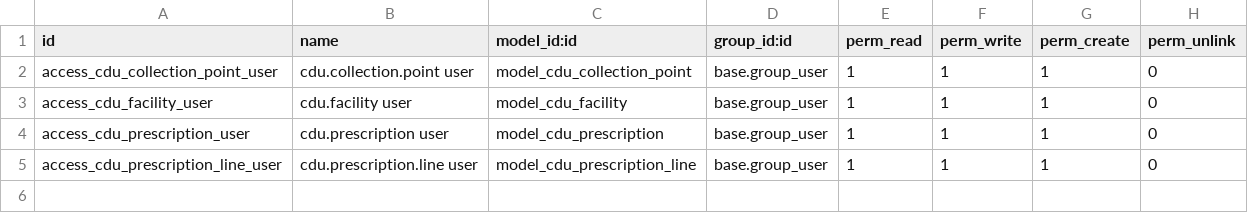
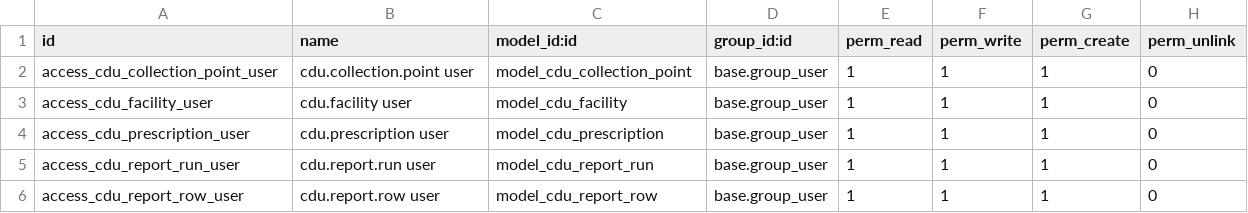
Before and after one commit to Bonolo-Health-CDU/bahmni-docker, a CSV file: bahmni-standard/extra-odoo-addons/cdu_prescription/security/ir.model.access.csv, drawn as a sheet.

Commit message:
access rights

```diff
--- a/bahmni-standard/extra-odoo-addons/cdu_prescription/security/ir.model.access.csv
+++ b/bahmni-standard/extra-odoo-addons/cdu_prescription/security/ir.model.access.csv
@@ -4,2 +4,3 @@ access_cdu_facility_user,cdu.facility user,model_cdu_facility,base.group_user,1,
 access_cdu_prescription_user,cdu.prescription user,model_cdu_prescription,base.group_user,1,1,1,0
-access_cdu_prescription_line_user,cdu.prescription.line user,model_cdu_prescription_line,base.group_user,1,1,1,0
+access_cdu_report_run_user,cdu.report.run user,model_cdu_report_run,base.group_user,1,1,1,0
+access_cdu_report_row_user,cdu.report.row user,model_cdu_report_row,base.group_user,1,1,1,0
```
